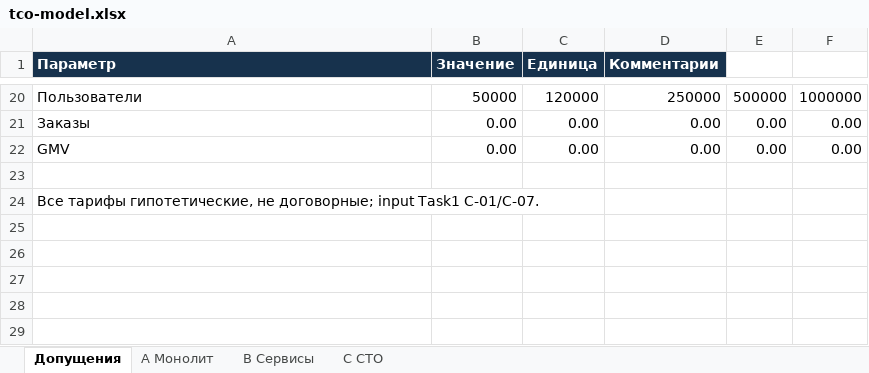
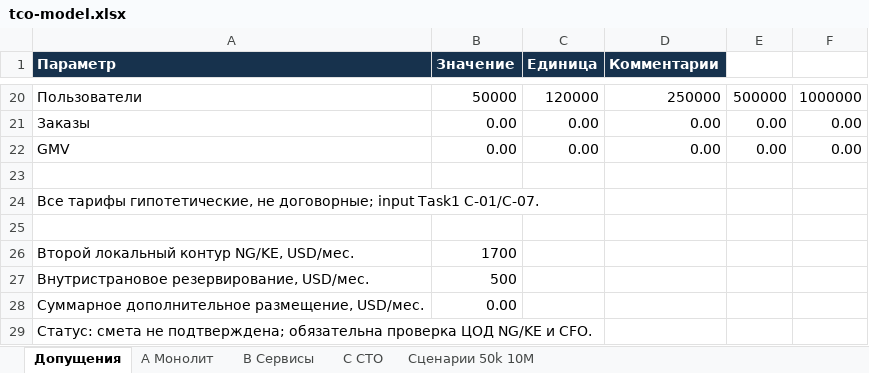
Before and after one commit to dvtar91/Africa_Delivery, an Excel workbook: Task2/tco-model.xlsx, sheet Допущения, drawn as a sheet; only a part is shown, gaps mark what is left out; values as stored, in another font and other column widths than the file's, no borders; the diff names each change by its address in the sheet, - before the commit and + after, or states it on an @@ line.

```diff
--- a/Task2/tco-model.xlsx (sheet Допущения)
+++ b/Task2/tco-model.xlsx (sheet Допущения)
+sheet tab: Сценарии 50k 10M
+row 25: (empty)
+row 26: Второй локальный контур NG/KE, USD/мес. | 1700
+row 27: Внутристрановое резервирование, USD/мес. | 500
+row 28: Суммарное дополнительное размещение, USD/мес. | 0.00
+row 29: Статус: смета не подтверждена; обязательна проверка ЦОД NG/KE и CFO.
```
Also changed, not shown: sheet A Монолит, sheet B Сервисы, sheet C CTO, 1 other file.
